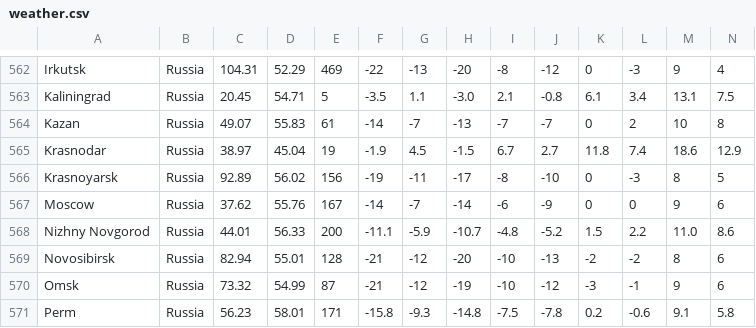
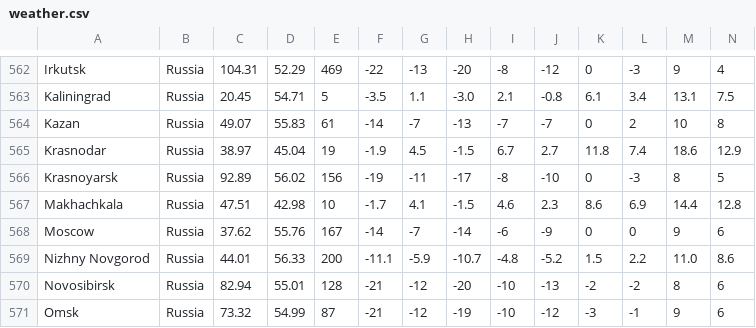
Before and after one commit to Institute-for-Future-Intelligence/aladdin, a CSV file: src/resources/weather.csv, drawn as a sheet; only a part is shown, gaps mark what is left out; the shorter side is filled out with more unchanged rows; rows hold the shown columns only; the diff names each change by its address in the sheet, - before the commit and + after, or states it on an @@ line.

```diff
--- a/src/resources/weather.csv
+++ b/src/resources/weather.csv
+row 567: Makhachkala | Russia | 47.51 | 42.98 | 10 | -1.7 | 4.1 | -1.5 | 4.6 | 2.3 | 8.6 | 6.9 | 14.4 | 12.8
```
Also changed, not shown: 2 other files.
